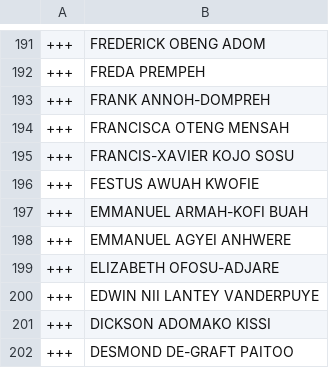
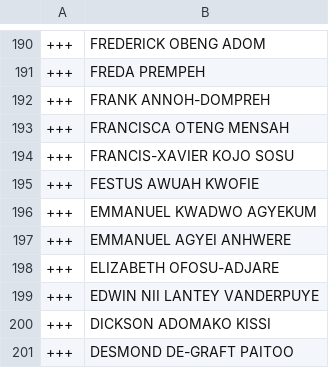
Before and after one commit to every-politician-scrapers/ghana-parliament, a CSV file: data/diff.csv, drawn as a sheet; only a part is shown, gaps mark what is left out; the diff covers the shown part only.

```diff
--- a/data/diff.csv
+++ b/data/diff.csv
@@ -196,3 +195,3 @@
 +++,FESTUS AWUAH KWOFIE
-+++,EMMANUEL ARMAH-KOFI BUAH
++++,EMMANUEL KWADWO AGYEKUM
 +++,EMMANUEL AGYEI ANHWERE
```
Also changed, not shown: 1 added row, 3 removed rows and 2 edited cells elsewhere in this file, data/official.csv.
